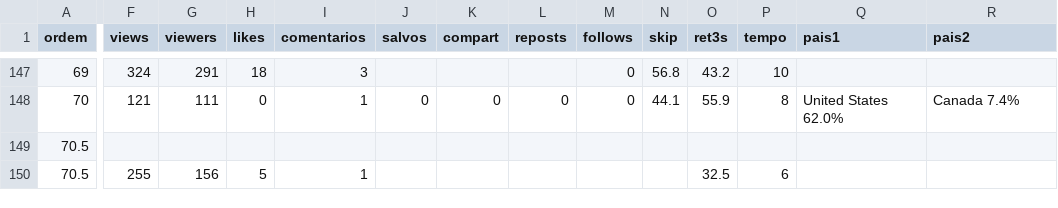
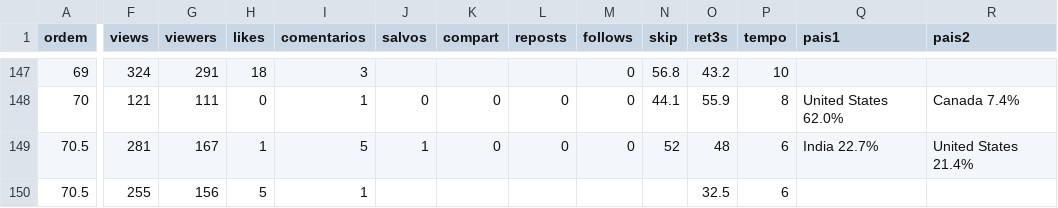
Before and after one commit to caramguilherme/IA-SINTETICO-PRODUTOR, a CSV file: METRICAS-NORA.csv, drawn as a sheet; only a part is shown, gaps mark what is left out; the diff covers the shown part only; the diff names each change by its address in the sheet, - before the commit and + after, or states it on an @@ line.

```diff
--- a/METRICAS-NORA.csv
+++ b/METRICAS-NORA.csv
-F149 (views): (empty)
+F149 (views): 281
-G149 (viewers): (empty)
+G149 (viewers): 167
-H149 (likes): (empty)
+H149 (likes): 1
-I149 (comentarios): (empty)
+I149 (comentarios): 5
-J149 (salvos): (empty)
+J149 (salvos): 1
-K149 (compart): (empty)
+K149 (compart): 0
-L149 (reposts): (empty)
+L149 (reposts): 0
-M149 (follows): (empty)
+M149 (follows): 0
-N149 (skip): (empty)
+N149 (skip): 52
-O149 (ret3s): (empty)
+O149 (ret3s): 48
-P149 (tempo): (empty)
+P149 (tempo): 6
-Q149 (pais1): (empty)
+Q149 (pais1): India 22.7%
-R149 (pais2): (empty)
+R149 (pais2): United States 21.4%
```
Also changed, not shown: 5 edited cells elsewhere in this file, 1 other file.
